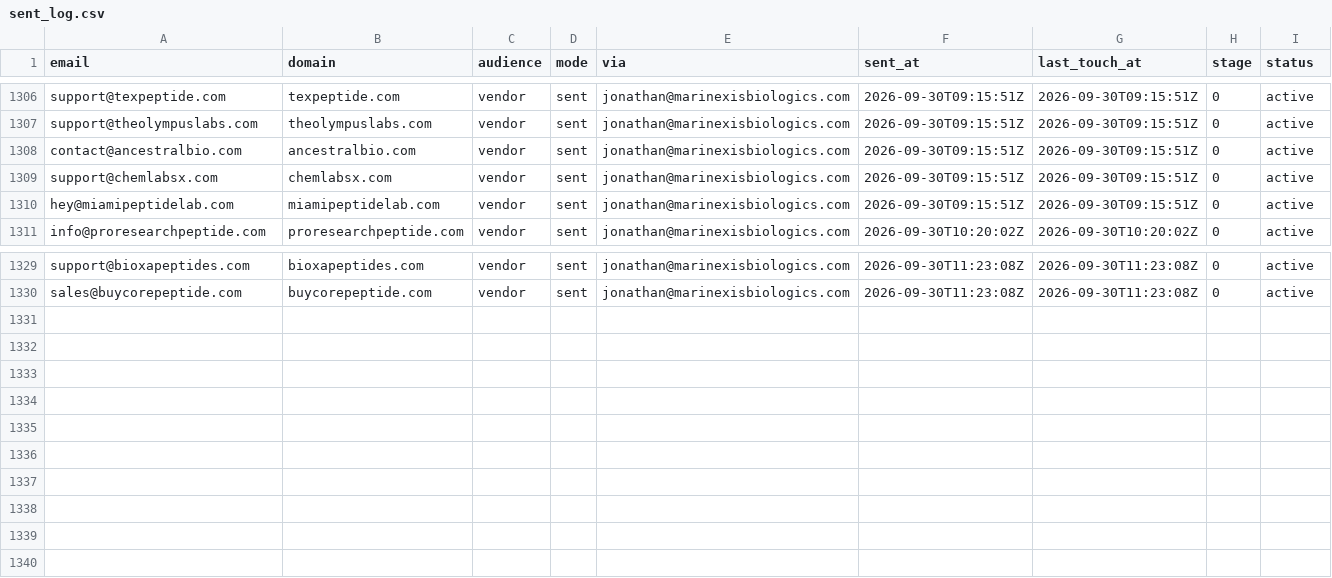
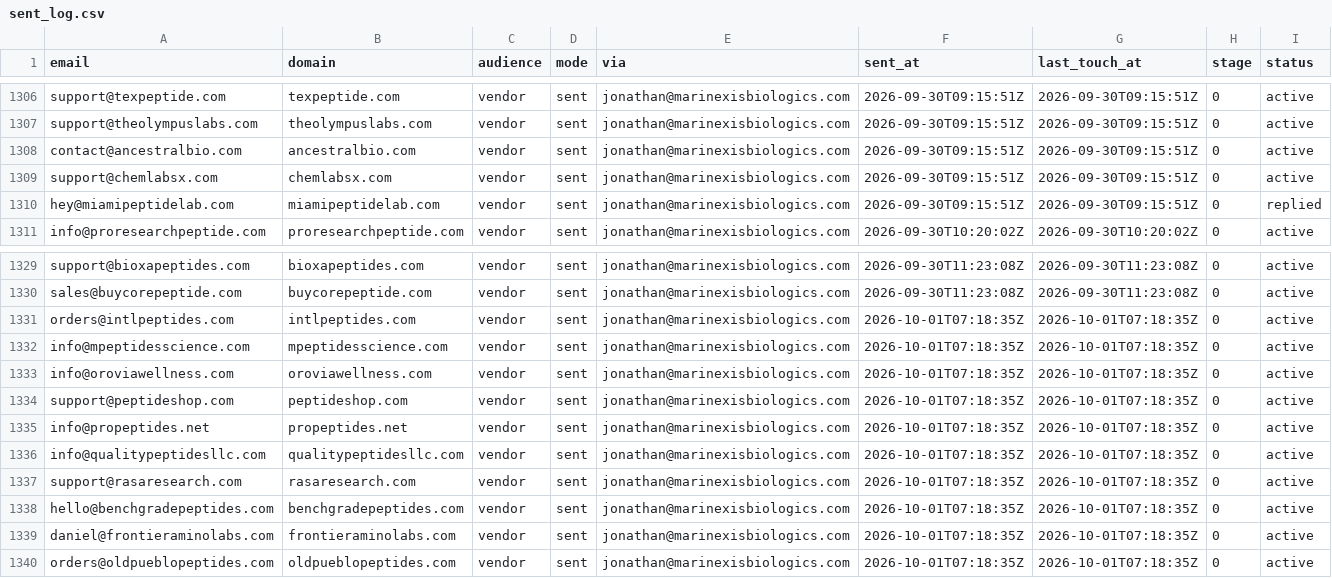
Before and after one commit to cfnoperations1-cell/g, a CSV file: outreach/sent_log.csv, drawn as a sheet; only a part is shown, gaps mark what is left out.

```diff
--- a/outreach/sent_log.csv
+++ b/outreach/sent_log.csv
@@ -1309,3 +1309,3 @@ contact@ancestralbio.com,ancestralbio.com,vendor,sent,jonathan@marinexisbiologic
 support@chemlabsx.com,chemlabsx.com,vendor,sent,jonathan@marinexisbiologics.com,2026-09-30T09:15:51Z,2026-09-30T09:15:51Z,0,active
-hey@miamipeptidelab.com,miamipeptidelab.com,vendor,sent,jonathan@marinexisbiologics.com,2026-09-30T09:15:51Z,2026-09-30T09:15:51Z,0,active
+hey@miamipeptidelab.com,miamipeptidelab.com,vendor,sent,jonathan@marinexisbiologics.com,2026-09-30T09:15:51Z,2026-09-30T09:15:51Z,0,replied
 info@proresearchpeptide.com,proresearchpeptide.com,vendor,sent,jonathan@marinexisbiologics.com,2026-09-30T10:20:02Z,2026-09-30T10:20:02Z,0,active
@@ -1330 +1330,11 @@ support@bioxapeptides.com,bioxapeptides.com,vendor,sent,jonathan@marinexisbiolog
 sales@buycorepeptide.com,buycorepeptide.com,vendor,sent,jonathan@marinexisbiologics.com,2026-09-30T11:23:08Z,2026-09-30T11:23:08Z,0,active
+orders@intlpeptides.com,intlpeptides.com,vendor,sent,jonathan@marinexisbiologics.com,2026-10-01T07:18:35Z,2026-10-01T07:18:35Z,0,active
+info@mpeptidesscience.com,mpeptidesscience.com,vendor,sent,jonathan@marinexisbiologics.com,2026-10-01T07:18:35Z,2026-10-01T07:18:35Z,0,active
+info@oroviawellness.com,oroviawellness.com,vendor,sent,jonathan@marinexisbiologics.com,2026-10-01T07:18:35Z,2026-10-01T07:18:35Z,0,active
+support@peptideshop.com,peptideshop.com,vendor,sent,jonathan@marinexisbiologics.com,2026-10-01T07:18:35Z,2026-10-01T07:18:35Z,0,active
+info@propeptides.net,propeptides.net,vendor,sent,jonathan@marinexisbiologics.com,2026-10-01T07:18:35Z,2026-10-01T07:18:35Z,0,active
+info@qualitypeptidesllc.com,qualitypeptidesllc.com,vendor,sent,jonathan@marinexisbiologics.com,2026-10-01T07:18:35Z,2026-10-01T07:18:35Z,0,active
+support@rasaresearch.com,rasaresearch.com,vendor,sent,jonathan@marinexisbiologics.com,2026-10-01T07:18:35Z,2026-10-01T07:18:35Z,0,active
+hello@benchgradepeptides.com,benchgradepeptides.com,vendor,sent,jonathan@marinexisbiologics.com,2026-10-01T07:18:35Z,2026-10-01T07:18:35Z,0,active
+daniel@frontieraminolabs.com,frontieraminolabs.com,vendor,sent,jonathan@marinexisbiologics.com,2026-10-01T07:18:35Z,2026-10-01T07:18:35Z,0,active
+orders@oldpueblopeptides.com,oldpueblopeptides.com,vendor,sent,jonathan@marinexisbiologics.com,2026-10-01T07:18:35Z,2026-10-01T07:18:35Z,0,active
```
Also changed, not shown: outreach/reply_notes.csv, 3 other files.
